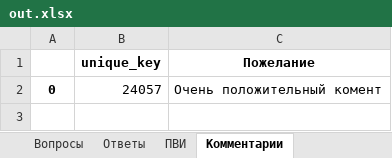
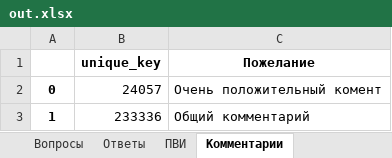
Before and after one commit to NickPYTH/VotingApp, an Excel workbook: app/mediafiles/out.xlsx, sheet Комментарии, drawn as a sheet; values as stored, in another font and other column widths than the file's, no borders; the diff names each change by its address in the sheet, - before the commit and + after, or states it on an @@ line.

```diff
--- a/app/mediafiles/out.xlsx (sheet Комментарии)
+++ b/app/mediafiles/out.xlsx (sheet Комментарии)
+row 3: 1 | 233336 | Общий комментарий
```
Also changed, not shown: sheet Ответы, sheet ПВИ, sheet Вопросы, app/out.xlsx, 6 other files.
